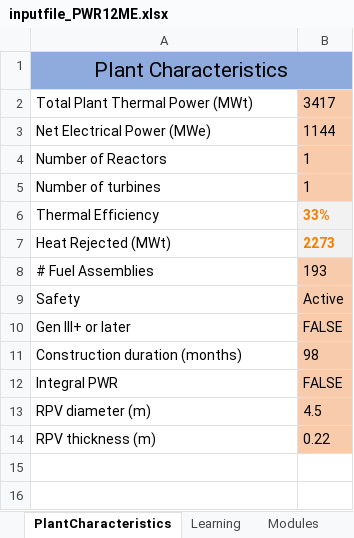
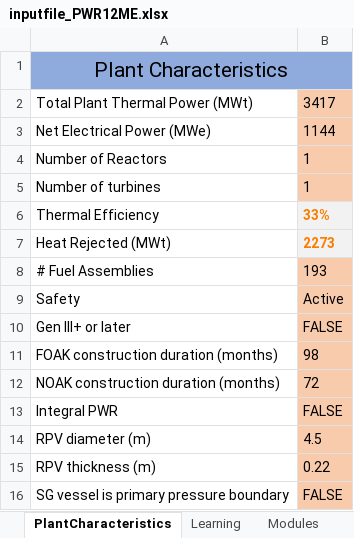
Before and after one commit to mit-crpg/TIMCAT, an Excel workbook: inputfile_PWR12ME.xlsx, sheet PlantCharacteristics, drawn as a sheet; values as stored, in another font and other column widths than the file's, no borders; the diff names each change by its address in the sheet, - before the commit and + after, or states it on an @@ line.

```diff
--- a/inputfile_PWR12ME.xlsx (sheet PlantCharacteristics)
+++ b/inputfile_PWR12ME.xlsx (sheet PlantCharacteristics)
-A11: Construction duration (months)
+A11: FOAK construction duration (months)
+row 12: NOAK construction duration (months) | 72
+row 16: SG vessel is primary pressure boundary | FALSE
```
Also changed, not shown: formulas that keep their value, inputfile_LPSR.xlsx, inputfile_MMNC_12_77.xlsx.
